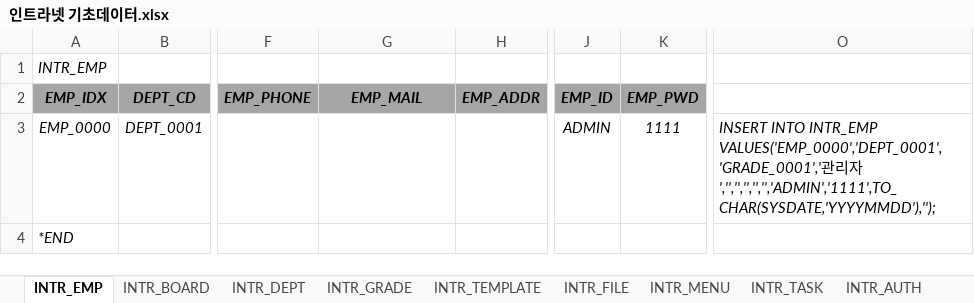
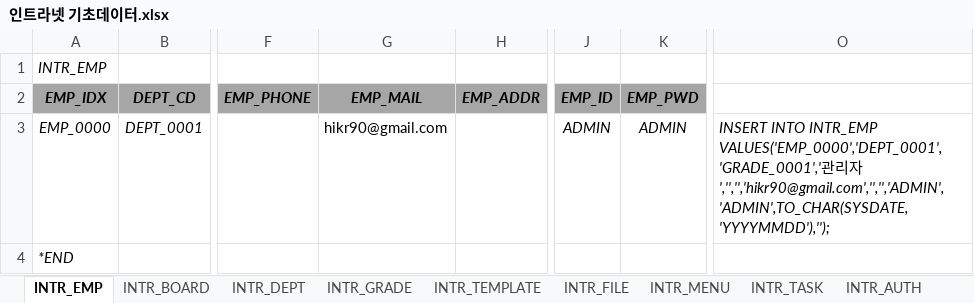
Before and after one commit to hikr90/hikr90, an Excel workbook: 02. 프로젝트/01. 인트라넷/01. 설계/인트라넷 기초데이터.xlsx, sheet INTR_EMP, drawn as a sheet; only a part is shown, gaps mark what is left out; values as stored, in another font and other column widths than the file's, no borders; the diff names each change by its address in the sheet, - before the commit and + after, or states it on an @@ line.

```diff
--- a/02. 프로젝트/01. 인트라넷/01. 설계/인트라넷 기초데이터.xlsx (sheet INTR_EMP)
+++ b/02. 프로젝트/01. 인트라넷/01. 설계/인트라넷 기초데이터.xlsx (sheet INTR_EMP)
-G3 (EMP_MAIL): (empty)
+G3 (EMP_MAIL): hikr90@gmail.com
-K3 (EMP_PWD): 1111
+K3 (EMP_PWD): ADMIN
-O3: …리자','','','','','','ADMIN','1111',TO_CHAR(SYSDATE,'YYYYMMDD'),'');
+O3: …리자','','','hikr90@gmail.com','','','ADMIN','ADMIN',TO_CHAR(SYSDATE,'YYYYMMDD'),'');
```
Also changed, not shown: sheet INTR_MENU, 16 other files.
